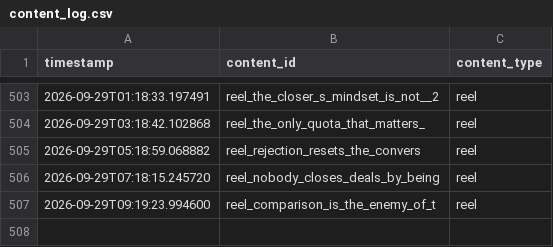
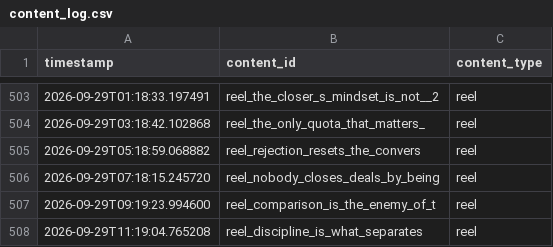
Before and after one commit to pruthvi-builds/closer-code-engine, a CSV file: content_data/content_log.csv, drawn as a sheet; only a part is shown, gaps mark what is left out; the diff names each change by its address in the sheet, - before the commit and + after, or states it on an @@ line.

Commit message:
Log confirmed post 2026-09-29T11:19:04Z

```diff
--- a/content_data/content_log.csv
+++ b/content_data/content_log.csv
+row 508: 2026-09-29T11:19:04.765208 | reel_discipline_is_what_separates | reel
```
